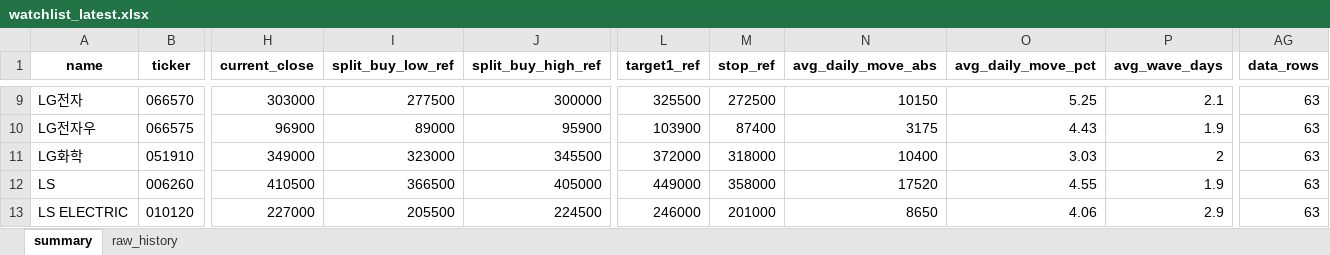
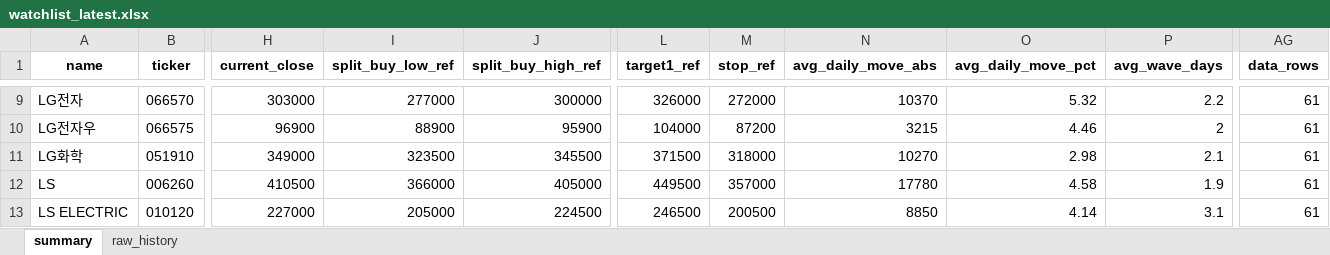
Before and after one commit to sehwankim0114/krx-watchlist-auto, an Excel workbook: latest/watchlist_latest.xlsx, sheet summary, drawn as a sheet; only a part is shown, gaps mark what is left out; values as stored, in another font and other column widths than the file's, no borders; the diff covers the shown part only; the diff names each change by its address in the sheet, - before the commit and + after, or states it on an @@ line.

```diff
--- a/latest/watchlist_latest.xlsx (sheet summary)
+++ b/latest/watchlist_latest.xlsx (sheet summary)
-I9 (split_buy_low_ref): 277500
+I9 (split_buy_low_ref): 277000
-L9 (target1_ref): 325500
+L9 (target1_ref): 326000
-M9 (stop_ref): 272500
+M9 (stop_ref): 272000
-N9 (avg_daily_move_abs): 10150
+N9 (avg_daily_move_abs): 10370
-O9 (avg_daily_move_pct): 5.25
+O9 (avg_daily_move_pct): 5.32
-P9 (avg_wave_days): 2.1
+P9 (avg_wave_days): 2.2
-AG9:AG13 (data_rows): 63
+AG9:AG13 (data_rows): 61
-I10 (split_buy_low_ref): 89000
+I10 (split_buy_low_ref): 88900
-L10 (target1_ref): 103900
+L10 (target1_ref): 104000
-M10 (stop_ref): 87400
+M10 (stop_ref): 87200
-N10 (avg_daily_move_abs): 3175
+N10 (avg_daily_move_abs): 3215
-O10 (avg_daily_move_pct): 4.43
+O10 (avg_daily_move_pct): 4.46
-P10 (avg_wave_days): 1.9
+P10 (avg_wave_days): 2
-I11 (split_buy_low_ref): 323000
+I11 (split_buy_low_ref): 323500
-L11 (target1_ref): 372000
+L11 (target1_ref): 371500
-N11 (avg_daily_move_abs): 10400
+N11 (avg_daily_move_abs): 10270
-O11 (avg_daily_move_pct): 3.03
+O11 (avg_daily_move_pct): 2.98
-P11 (avg_wave_days): 2
+P11 (avg_wave_days): 2.1
-I12 (split_buy_low_ref): 366500
+I12 (split_buy_low_ref): 366000
-L12 (target1_ref): 449000
+L12 (target1_ref): 449500
-M12 (stop_ref): 358000
+M12 (stop_ref): 357000
-N12 (avg_daily_move_abs): 17520
+N12 (avg_daily_move_abs): 17780
-O12 (avg_daily_move_pct): 4.55
+O12 (avg_daily_move_pct): 4.58
-I13 (split_buy_low_ref): 205500
+I13 (split_buy_low_ref): 205000
-L13 (target1_ref): 246000
+L13 (target1_ref): 246500
-M13 (stop_ref): 201000
+M13 (stop_ref): 200500
-N13 (avg_daily_move_abs): 8650
+N13 (avg_daily_move_abs): 8850
-O13 (avg_daily_move_pct): 4.06
+O13 (avg_daily_move_pct): 4.14
-P13 (avg_wave_days): 2.9
+P13 (avg_wave_days): 3.1
```
Also changed, not shown: 218 edited cells elsewhere in this sheet, sheet raw_history, 26 other files.
